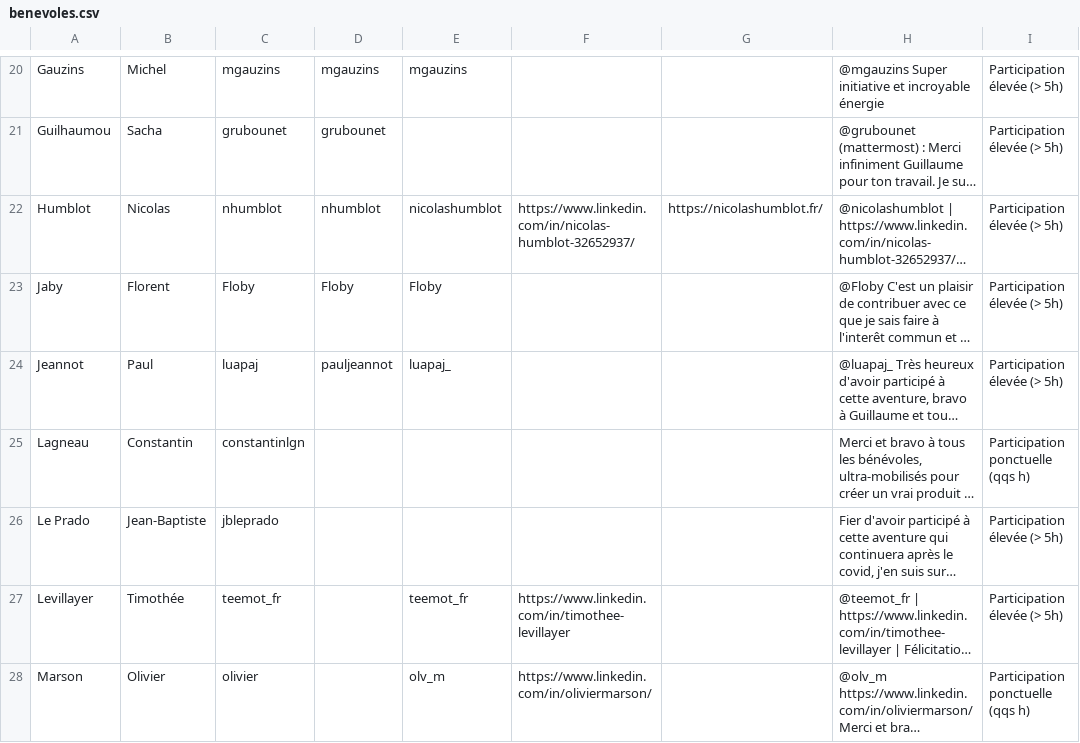
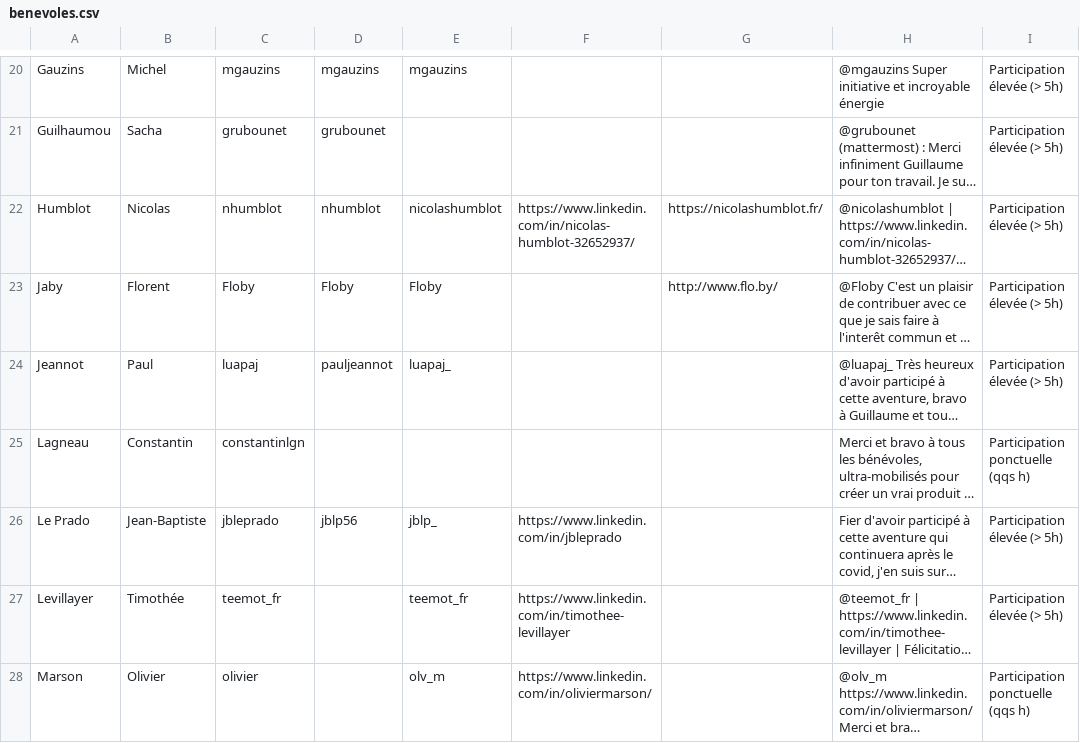
Before and after one commit to CovidTrackerFr/vitemadose, a CSV file: data/input/benevoles.csv, drawn as a sheet; only a part is shown, gaps mark what is left out; long unchanged cells end in …; the diff covers the shown part only; the diff names each change by its address in the sheet, - before the commit and + after, or states it on an @@ line.

Commit message:
Update benevoles.csv

```diff
--- a/data/input/benevoles.csv
+++ b/data/input/benevoles.csv
-G23: (empty)
+G23: http://www.flo.by/
-D26: (empty)
+D26: jblp56
-E26: (empty)
+E26: jblp_
-F26: (empty)
+F26: https://www.linkedin.com/in/jbleprado
```
Also changed, not shown: 1 added row and 15 edited cells elsewhere in this file, 2 other files.
